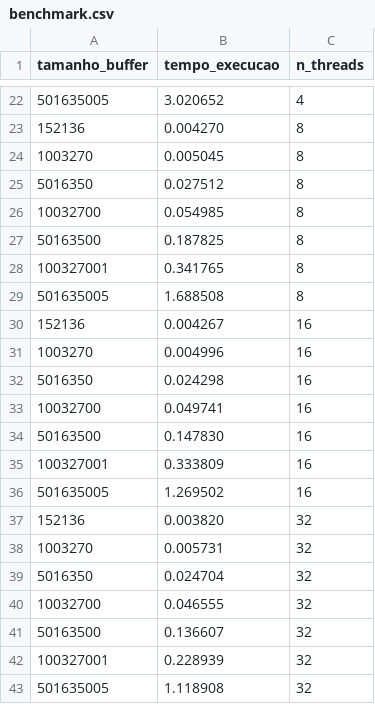
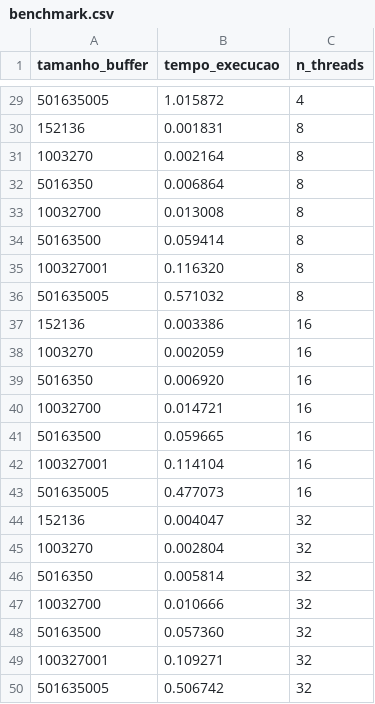
Before and after one commit to reidn3r/pthreads-hashmap, a CSV file: io/output/benchmark.csv, drawn as a sheet; only a part is shown, gaps mark what is left out; the diff covers the shown part only.

```diff
--- a/io/output/benchmark.csv
+++ b/io/output/benchmark.csv
@@ -22,22 +29,22 @@ tamanho_buffer,tempo_execucao,n_threads
-501635005,3.020652,4
-152136,0.004270,8
-1003270,0.005045,8
-5016350,0.027512,8
-10032700,0.054985,8
-50163500,0.187825,8
-100327001,0.341765,8
-501635005,1.688508,8
-152136,0.004267,16
-1003270,0.004996,16
-5016350,0.024298,16
-10032700,0.049741,16
-50163500,0.147830,16
-100327001,0.333809,16
-501635005,1.269502,16
-152136,0.003820,32
-1003270,0.005731,32
-5016350,0.024704,32
-10032700,0.046555,32
-50163500,0.136607,32
-100327001,0.228939,32
-501635005,1.118908,32
+501635005,1.015872,4
+152136,0.001831,8
+1003270,0.002164,8
+5016350,0.006864,8
+10032700,0.013008,8
+50163500,0.059414,8
+100327001,0.116320,8
+501635005,0.571032,8
+152136,0.003386,16
+1003270,0.002059,16
+5016350,0.006920,16
+10032700,0.014721,16
+50163500,0.059665,16
+100327001,0.114104,16
+501635005,0.477073,16
+152136,0.004047,32
+1003270,0.002804,32
+5016350,0.005814,32
+10032700,0.010666,32
+50163500,0.057360,32
+100327001,0.109271,32
+501635005,0.506742,32
```
Also changed, not shown: 7 added rows and 20 edited cells elsewhere in this file, 5 other files.
